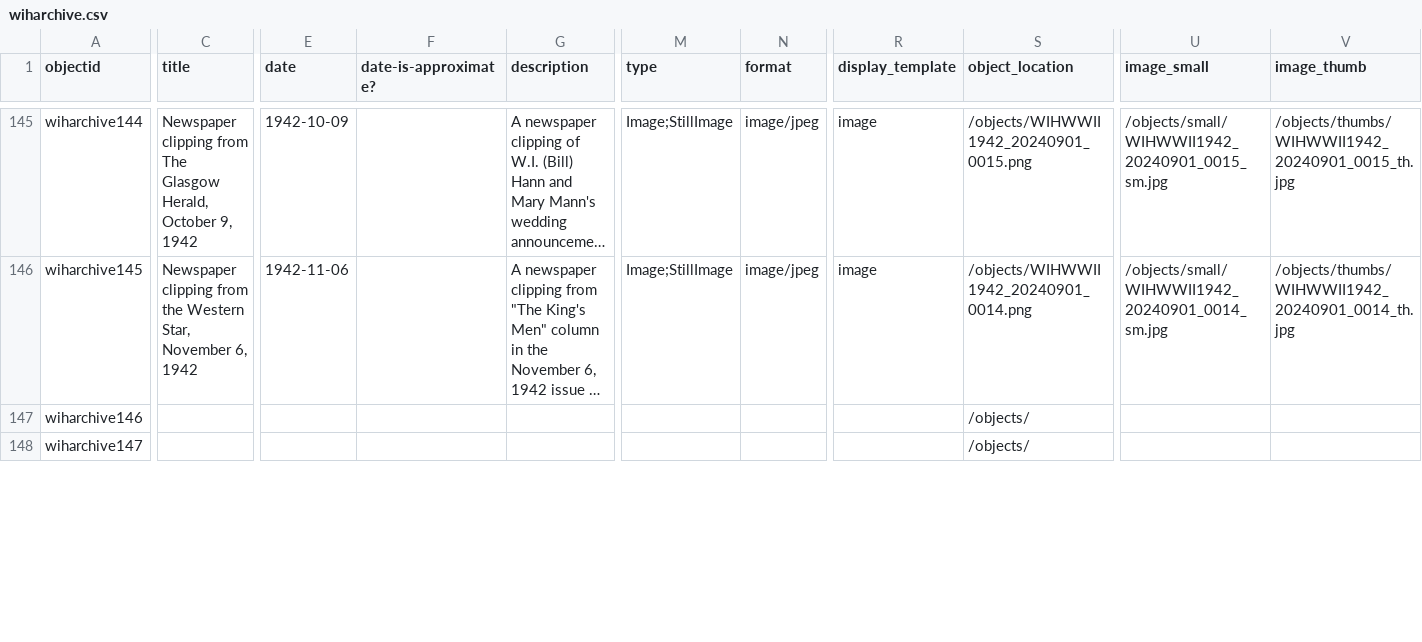
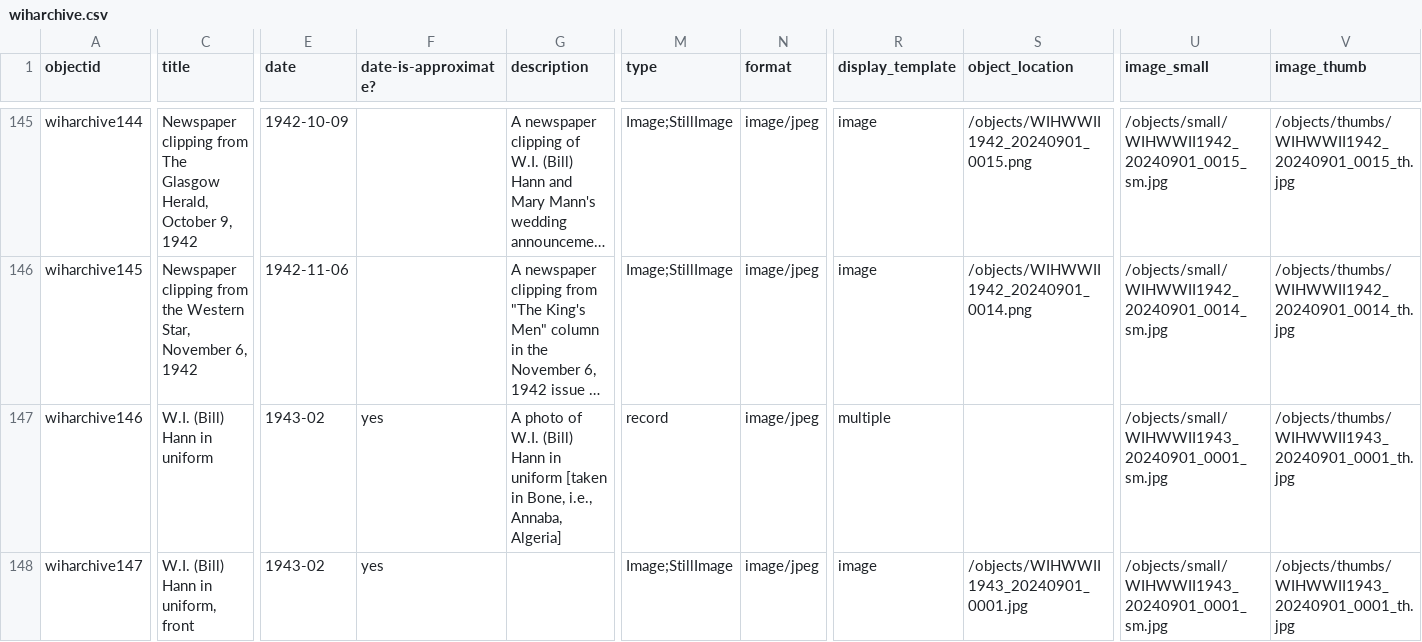
Before and after one commit to cwecrocker/wiharchive, a CSV file: _data/wiharchive.csv, drawn as a sheet; only a part is shown, gaps mark what is left out; long unchanged cells end in …; the diff covers the shown part only; the diff names each change by its address in the sheet, - before the commit and + after, or states it on an @@ line.

Commit message:
Update metadata

```diff
--- a/_data/wiharchive.csv
+++ b/_data/wiharchive.csv
-C147 (title): (empty)
+C147 (title): W.I. (Bill) Hann in uniform
-E147:E148 (date): (empty)
+E147:E148 (date): 1943-02
-F147:F148 (date-is-approximate?): (empty)
+F147:F148 (date-is-approximate?): yes
-G147 (description): (empty)
+G147 (description): A photo of W.I. (Bill) Hann in uniform [taken in Bone, i.e., Annaba, Algeria]
-M147 (type): (empty)
+M147 (type): record
-N147:N148 (format): (empty)
+N147:N148 (format): image/jpeg
-R147 (display_template): (empty)
+R147 (display_template): multiple
-S147 (object_location): /objects/
+S147 (object_location): (empty)
-U147:U148 (image_small): (empty)
+U147:U148 (image_small): /objects/small/WIHWWII1943_20240901_0001_sm.jpg
-V147:V148 (image_thumb): (empty)
+V147:V148 (image_thumb): /objects/thumbs/WIHWWII1943_20240901_0001_th.jpg
-C148 (title): (empty)
+C148 (title): W.I. (Bill) Hann in uniform, front
-M148 (type): (empty)
+M148 (type): Image;StillImage
-R148 (display_template): (empty)
+R148 (display_template): image
-S148 (object_location): /objects/
+S148 (object_location): /objects/WIHWWII1943_20240901_0001.jpg
```
Also changed, not shown: 112 edited cells elsewhere in this file.
